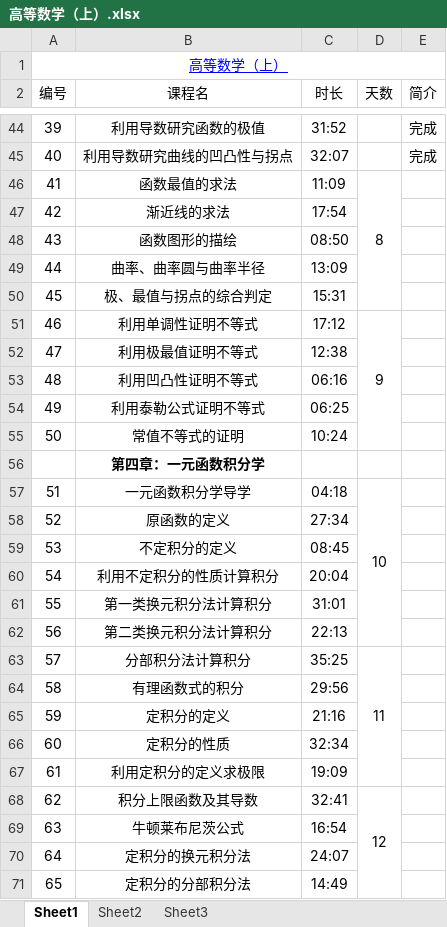
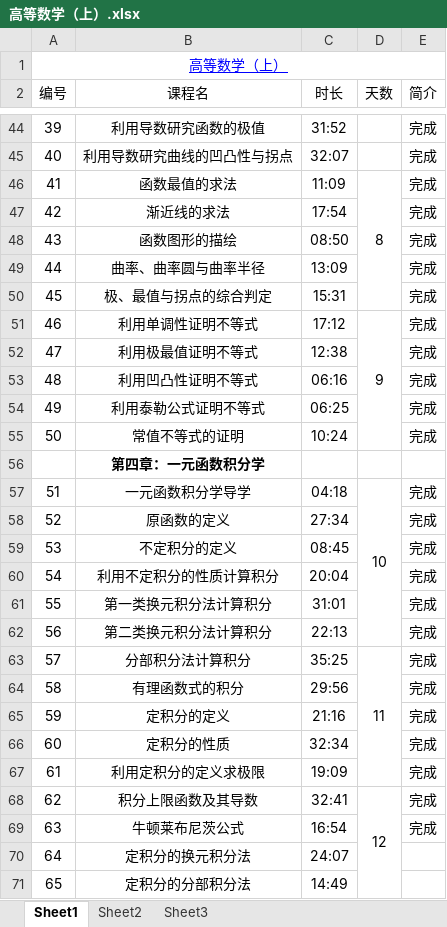
Before and after one commit to HaHaHaHaHaGe/Planof2019_half, an Excel workbook: 课程内容/高等数学（上）.xlsx, sheet Sheet1, drawn as a sheet; only a part is shown, gaps mark what is left out; values as stored, in another font and other column widths than the file's, no borders; the diff names each change by its address in the sheet, - before the commit and + after, or states it on an @@ line.

Commit message:
Update 高等数学（上）.xlsx

```diff
--- a/课程内容/高等数学（上）.xlsx (sheet Sheet1)
+++ b/课程内容/高等数学（上）.xlsx (sheet Sheet1)
-E46:E55 (简介): (empty)
+E46:E55 (简介): 完成
-E57:E69 (简介): (empty)
+E57:E69 (简介): 完成
```
